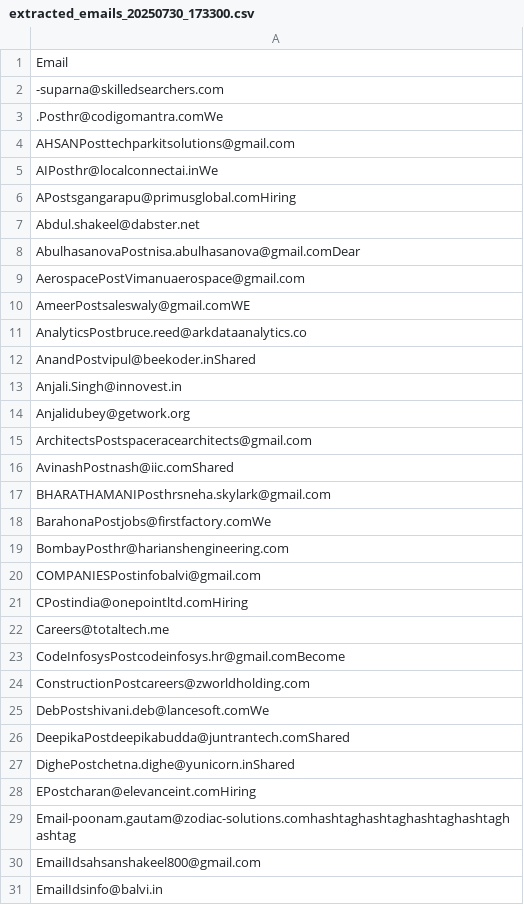
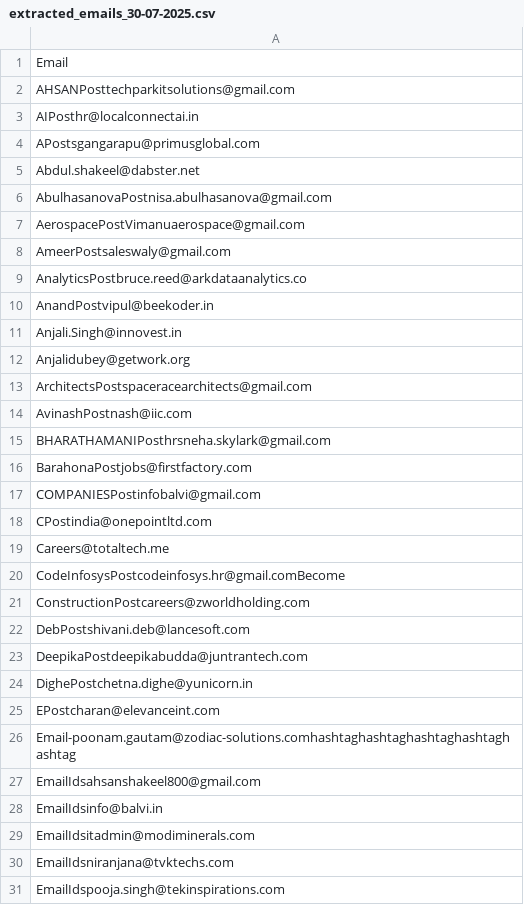
Before and after one commit to mdsaman2001/gt_md_automation, a CSV file: extract/extracted_emails_30-07-2025.csv (was extract/extracted_emails_20250730_173300.csv), drawn as a sheet; only a part is shown; the shorter side is filled out with more unchanged rows; the diff covers the shown part only.

```diff
--- a/extract/extracted_emails_20250730_173300.csv
+++ b/extract/extracted_emails_30-07-2025.csv
@@ -1,13 +1,11 @@
 Email
--suparna@skilledsearchers.com
-.Posthr@codigomantra.comWe
 AHSANPosttechparkitsolutions@gmail.com
-AIPosthr@localconnectai.inWe
-APostsgangarapu@primusglobal.comHiring
+AIPosthr@localconnectai.in
+APostsgangarapu@primusglobal.com
 Abdul.shakeel@dabster.net
-AbulhasanovaPostnisa.abulhasanova@gmail.comDear
+AbulhasanovaPostnisa.abulhasanova@gmail.com
 AerospacePostVimanuaerospace@gmail.com
-AmeerPostsaleswaly@gmail.comWE
+AmeerPostsaleswaly@gmail.com
 AnalyticsPostbruce.reed@arkdataanalytics.co
-AnandPostvipul@beekoder.inShared
+AnandPostvipul@beekoder.in
 Anjali.Singh@innovest.in
@@ -15,8 +13,7 @@ Anjalidubey@getwork.org
 ArchitectsPostspaceracearchitects@gmail.com
-AvinashPostnash@iic.comShared
+AvinashPostnash@iic.com
 BHARATHAMANIPosthrsneha.skylark@gmail.com
-BarahonaPostjobs@firstfactory.comWe
-BombayPosthr@harianshengineering.com
+BarahonaPostjobs@firstfactory.com
 COMPANIESPostinfobalvi@gmail.com
-CPostindia@onepointltd.comHiring
+CPostindia@onepointltd.com
 Careers@totaltech.me
@@ -24,6 +21,6 @@ CodeInfosysPostcodeinfosys.hr@gmail.comBecome
 ConstructionPostcareers@zworldholding.com
-DebPostshivani.deb@lancesoft.comWe
-DeepikaPostdeepikabudda@juntrantech.comShared
-DighePostchetna.dighe@yunicorn.inShared
-EPostcharan@elevanceint.comHiring
+DebPostshivani.deb@lancesoft.com
+DeepikaPostdeepikabudda@juntrantech.com
+DighePostchetna.dighe@yunicorn.in
+EPostcharan@elevanceint.com
 Email-poonam.gautam@zodiac-solutions.comhashtaghashtaghashtaghashtaghashtag
```
Also changed, not shown: 9 removed rows and 55 edited cells elsewhere in this file, 6 other files.
